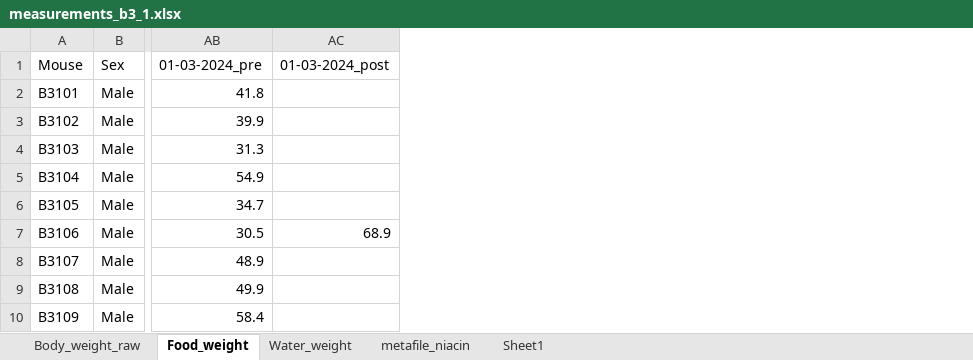
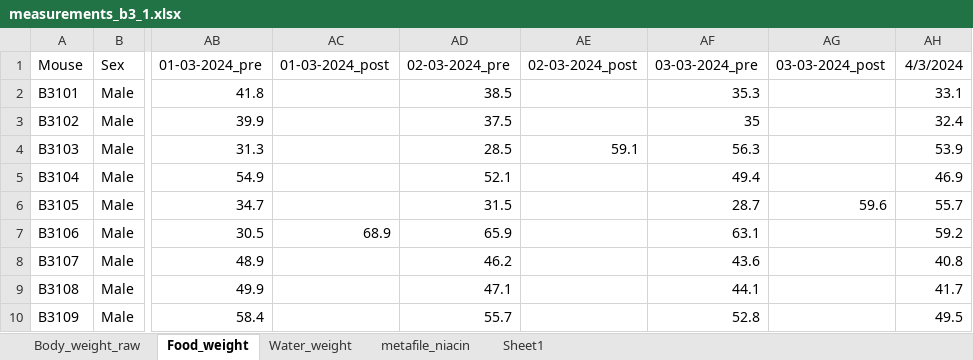
Before and after one commit to marijevisser/niacin, an Excel workbook: data/measurements_b3_1.xlsx, sheet Food_weight, drawn as a sheet; only a part is shown, gaps mark what is left out; values as stored, in another font and other column widths than the file's, no borders; the diff names each change by its address in the sheet, - before the commit and + after, or states it on an @@ line.

```diff
--- a/data/measurements_b3_1.xlsx (sheet Food_weight)
+++ b/data/measurements_b3_1.xlsx (sheet Food_weight)
+column AD, rows 1-10: 02-03-2024_pre | 38.5 | 37.5 | 28.5 | 52.1 | 31.5 | 65.9 | 46.2 | 47.1 | 55.7
+column AE, rows 1-4: 02-03-2024_post |  |  | 59.1
+column AF, rows 1-10: 03-03-2024_pre | 35.3 | 35 | 56.3 | 49.4 | 28.7 | 63.1 | 43.6 | 44.1 | 52.8
+column AG, rows 1-6: 03-03-2024_post |  |  |  |  | 59.6
+column AH, rows 1-10: 4/3/2024 | 33.1 | 32.4 | 53.9 | 46.9 | 55.7 | 59.2 | 40.8 | 41.7 | 49.5
```
Also changed, not shown: sheet metafile_niacin, sheet Water_weight, sheet Body_weight_raw, 1 other file.
